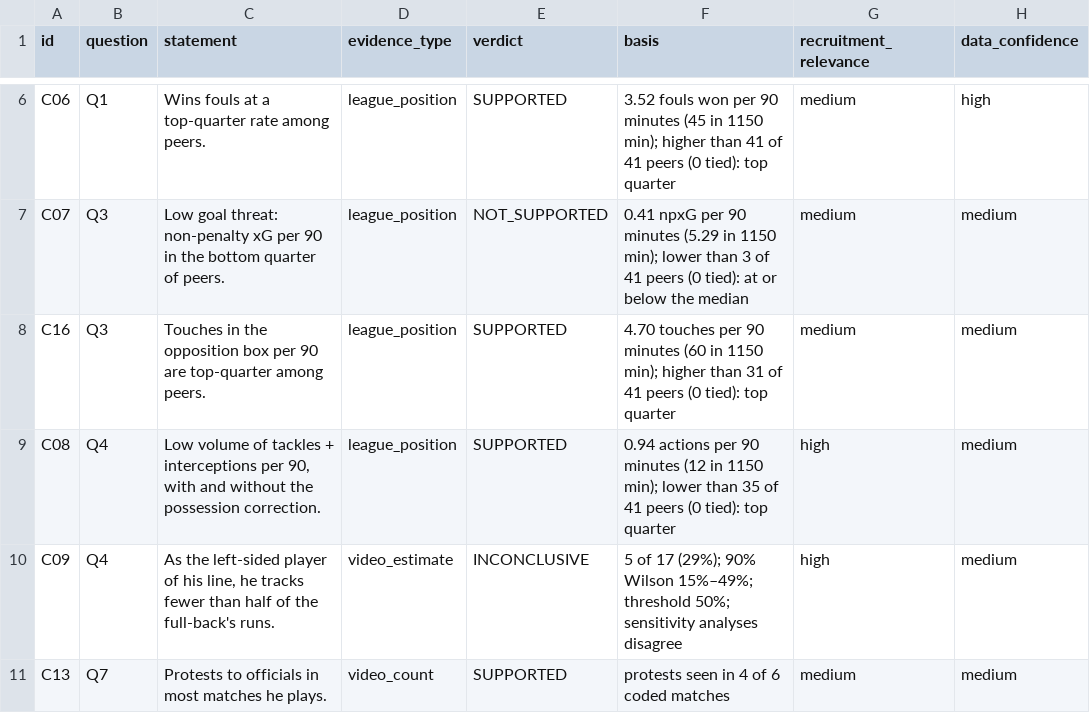
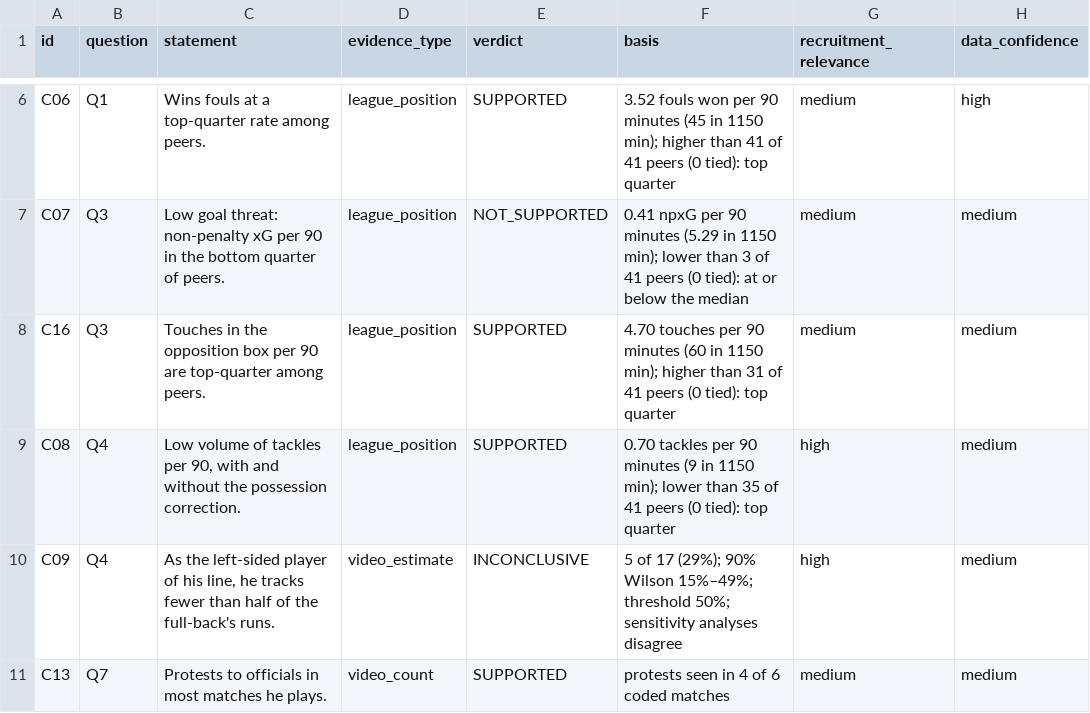
Before and after one commit to azeredo-99/Claim-to-Evidence-Scouting, a CSV file: reports/example/v2/claims.csv, drawn as a sheet; only a part is shown, gaps mark what is left out.

Commit message:
pre-register scouting claims and evaluation rules
Method 1.0, metrics, claims (status frozen) and player configuration for
Ahmad Mendes Moreira, after the source check of 2026-10-11 (labels only,
no values seen). C08 uses tackles per 90 with tackles + interceptions as a
sensitivity variant; peers by first listed position (AM, LW, RW, LM, RM);
v1 cut-off 2026-11-08; video sample fixed explicitly and enforced by the
pipeline. The tagging protocol is frozen separately after the pilot.

```diff
--- a/reports/example/v2/claims.csv
+++ b/reports/example/v2/claims.csv
@@ -8,3 +8,3 @@ C07,Q3,Low goal threat: non-penalty xG per 90 in the bottom quarter of peers.,le
 C16,Q3,Touches in the opposition box per 90 are top-quarter among peers.,league_position,SUPPORTED,4.70 touches per 90 minutes (60 in 1150 min); higher than 31 of 41 peers (0 tied): top quarter,medium,medium
-C08,Q4,"Low volume of tackles + interceptions per 90, with and without the possession correction.",league_position,SUPPORTED,0.94 actions per 90 minutes (12 in 1150 min); lower than 35 of 41 peers (0 tied): top quarter,high,medium
+C08,Q4,"Low volume of tackles per 90, with and without the possession correction.",league_position,SUPPORTED,0.70 tackles per 90 minutes (9 in 1150 min); lower than 35 of 41 peers (0 tied): top quarter,high,medium
 C09,Q4,"As the left-sided player of his line, he tracks fewer than half of the full-back's runs.",video_estimate,INCONCLUSIVE,5 of 17 (29%); 90% Wilson 15%–49%; threshold 50%; sensitivity analyses disagree,high,medium
```
Also changed, not shown: 19 other files.
